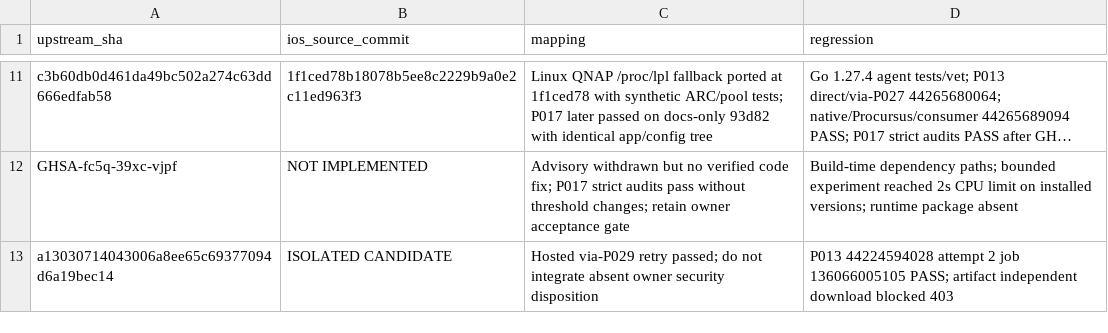
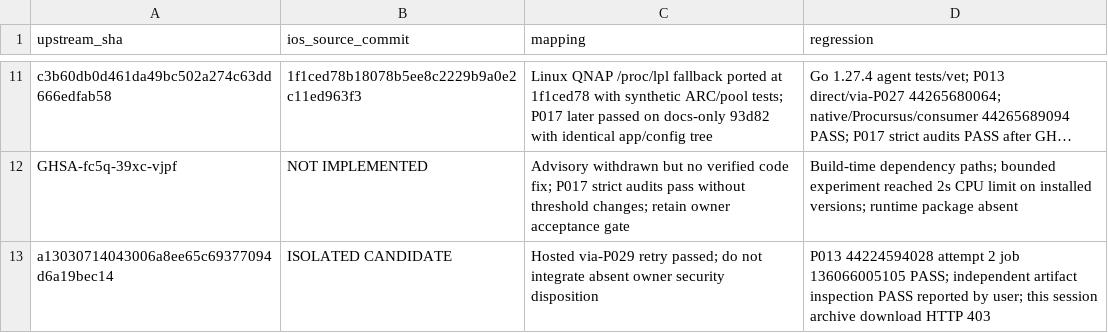
Before and after one commit to nghianguyen150612/Beszel-iOS, a CSV file: docs/ios-p030-commit-map.csv, drawn as a sheet; only a part is shown, gaps mark what is left out; long unchanged cells end in …; the diff names each change by its address in the sheet, - before the commit and + after, or states it on an @@ line.

```diff
--- a/docs/ios-p030-commit-map.csv
+++ b/docs/ios-p030-commit-map.csv
-D13 (regression): …136066005105 PASS; artifact independent download blocked 403
+D13 (regression): …136066005105 PASS; independent artifact inspection PASS reported by user; this session archive download HTTP 403
```
Also changed, not shown: docs/ios-p030-upstream-ledger.csv, 1 other file.
